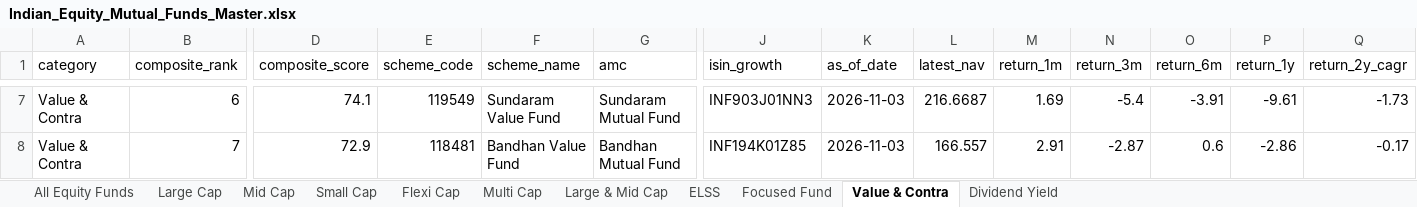
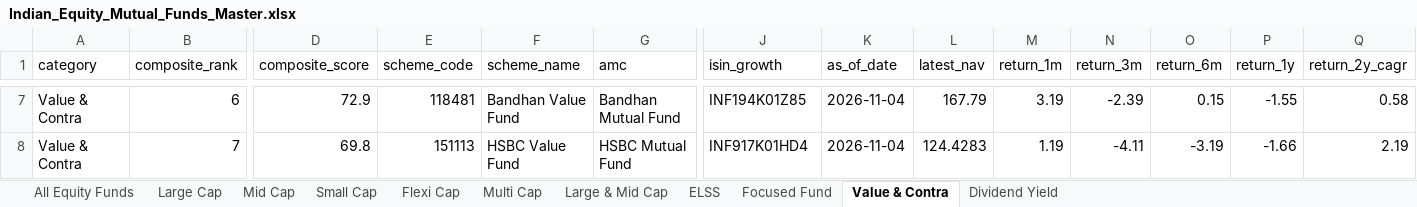
Before and after one commit to itswarlord/MutualFundResearch, an Excel workbook: data/Indian_Equity_Mutual_Funds_Master.xlsx, sheet Value & Contra, drawn as a sheet; only a part is shown, gaps mark what is left out; values as stored, in another font and other column widths than the file's, no borders; the diff covers the shown part only; the diff names each change by its address in the sheet, - before the commit and + after, or states it on an @@ line.

```diff
--- a/data/Indian_Equity_Mutual_Funds_Master.xlsx (sheet Value & Contra)
+++ b/data/Indian_Equity_Mutual_Funds_Master.xlsx (sheet Value & Contra)
-D7 (composite_score): 74.1
+D7 (composite_score): 72.9
-E7 (scheme_code): 119549
+E7 (scheme_code): 118481
-F7 (scheme_name): Sundaram Value Fund
+F7 (scheme_name): Bandhan Value Fund
-G7 (amc): Sundaram Mutual Fund
+G7 (amc): Bandhan Mutual Fund
-J7 (isin_growth): INF903J01NN3
+J7 (isin_growth): INF194K01Z85
-K7:K8 (as_of_date): 2026-11-03
+K7:K8 (as_of_date): 2026-11-04
-L7 (latest_nav): 216.6687
+L7 (latest_nav): 167.79
-M7 (return_1m): 1.69
+M7 (return_1m): 3.19
-N7 (return_3m): -5.4
+N7 (return_3m): -2.39
-O7 (return_6m): -3.91
+O7 (return_6m): 0.15
-P7 (return_1y): -9.61
+P7 (return_1y): -1.55
-Q7 (return_2y_cagr): -1.73
+Q7 (return_2y_cagr): 0.58
-D8 (composite_score): 72.9
+D8 (composite_score): 69.8
-E8 (scheme_code): 118481
+E8 (scheme_code): 151113
-F8 (scheme_name): Bandhan Value Fund
+F8 (scheme_name): HSBC Value Fund
-G8 (amc): Bandhan Mutual Fund
+G8 (amc): HSBC Mutual Fund
-J8 (isin_growth): INF194K01Z85
+J8 (isin_growth): INF917K01HD4
-L8 (latest_nav): 166.557
+L8 (latest_nav): 124.4283
-M8 (return_1m): 2.91
+M8 (return_1m): 1.19
-N8 (return_3m): -2.87
+N8 (return_3m): -4.11
-O8 (return_6m): 0.6
+O8 (return_6m): -3.19
-P8 (return_1y): -2.86
+P8 (return_1y): -1.66
-Q8 (return_2y_cagr): -0.17
+Q8 (return_2y_cagr): 2.19
```
Also changed, not shown: 2 added rows, 2 removed rows and 605 edited cells elsewhere in this sheet, sheet All Equity Funds, sheet Small Cap, sheet Flexi Cap, sheet ELSS, sheet Mid Cap, sheet Large & Mid Cap, 4 more sheets, web/data/Indian_Equity_Mutual_Funds_Master.xlsx, 23 other files.
